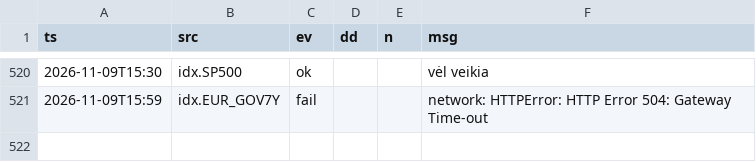
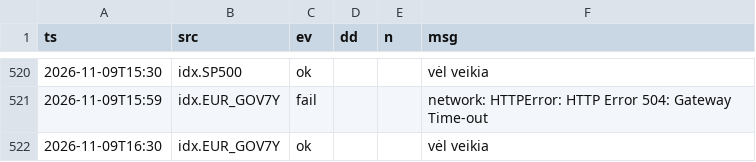
Before and after one commit to VytisCode/pension-fund-tracker, a CSV file: data/ops_log.csv, drawn as a sheet; only a part is shown, gaps mark what is left out; the diff names each change by its address in the sheet, - before the commit and + after, or states it on an @@ line.

```diff
--- a/data/ops_log.csv
+++ b/data/ops_log.csv
+row 522: 2026-11-09T16:30 | idx.EUR_GOV7Y | ok |  |  | vėl veikia
```
Also changed, not shown: 4 other files.
